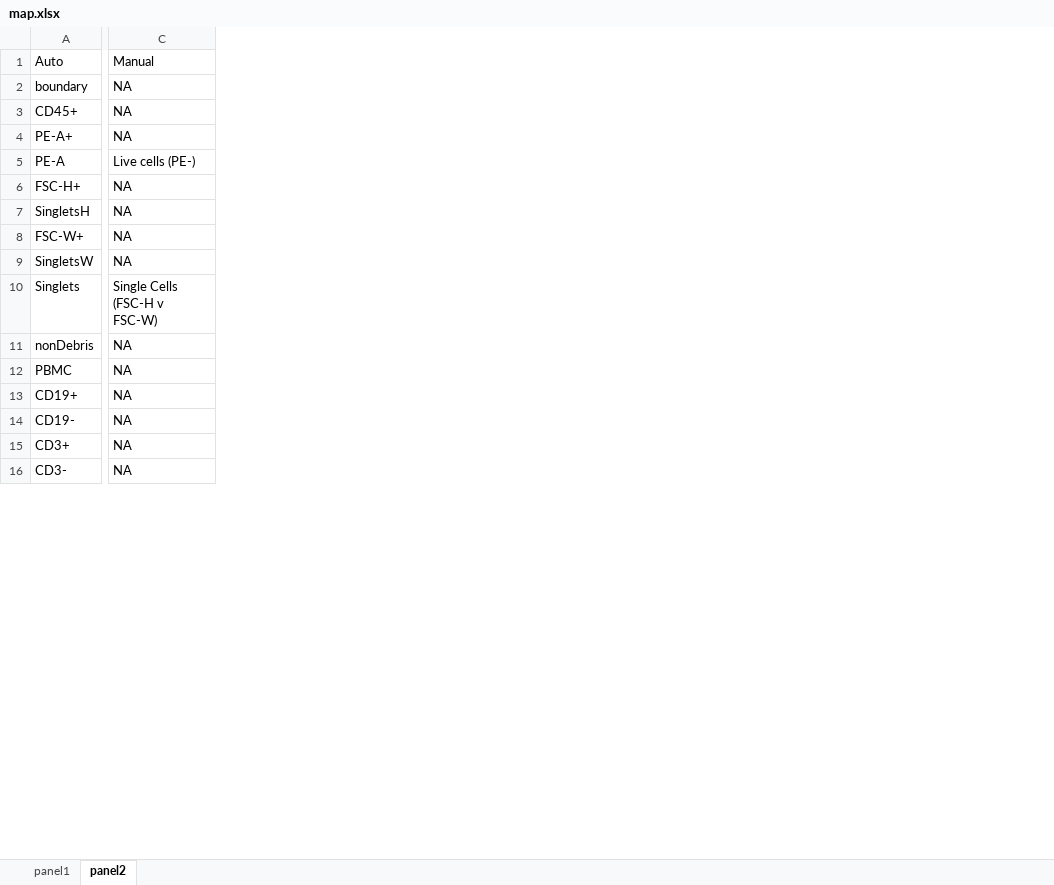
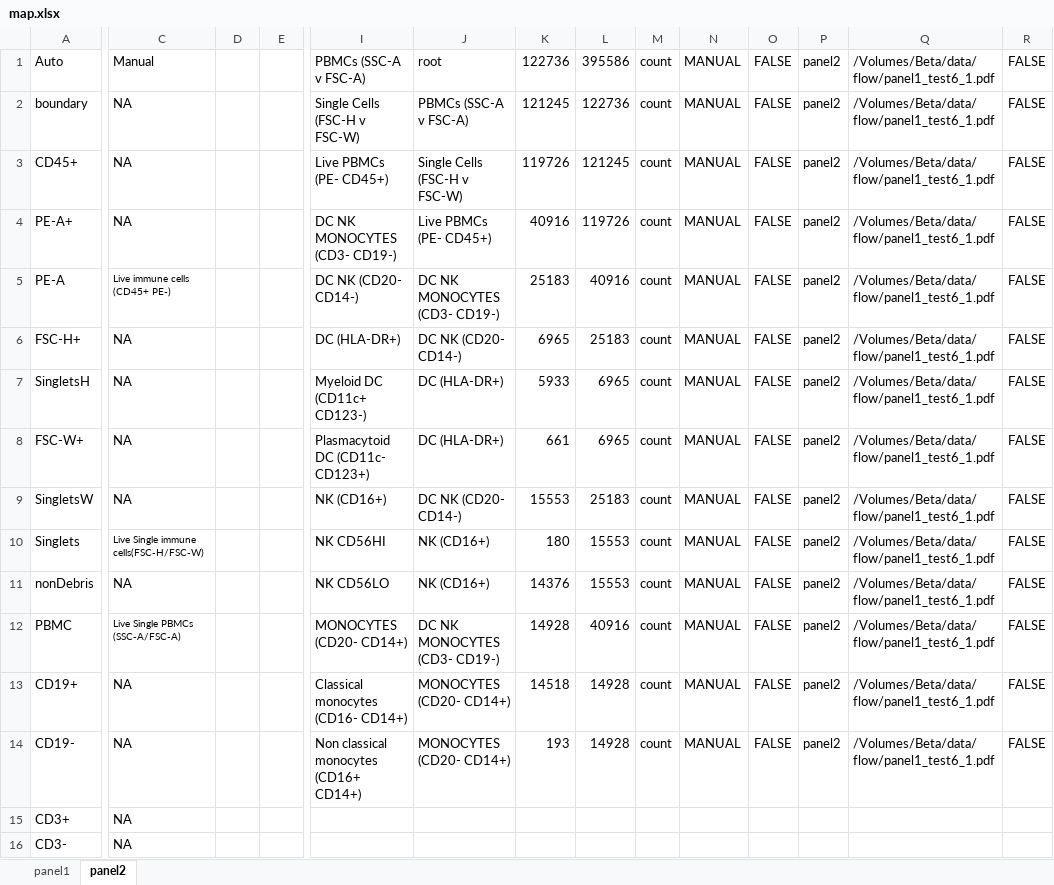
Before and after one commit to hartm425/auto-fcs, an Excel workbook: explore/openCyto/map.xlsx, sheet panel2, drawn as a sheet; only a part is shown, gaps mark what is left out; values as stored, in another font and other column widths than the file's, no borders; the diff covers the shown part only; the diff names each change by its address in the sheet, - before the commit and + after, or states it on an @@ line.

Commit message:
Panel 2 to manual gate nomenclature mapping

```diff
--- a/explore/openCyto/map.xlsx (sheet panel2)
+++ b/explore/openCyto/map.xlsx (sheet panel2)
+column D, empty
+column E, empty
+column I, rows 1-14: PBMCs (SSC-A v FSC-A) | Single Cells (FSC-H v FSC-W) | Live PBMCs (PE- CD45+) | DC NK MONOCYTES (CD3- CD19-) | DC NK (CD20- CD14-) | DC (HLA-DR+) | Myeloid DC (CD11c+ CD123-) | Plasmacytoid DC (CD11c- CD123+) | NK (CD16+) | NK CD56HI | NK CD56LO | MONOCYTES (CD20- CD14+) | Classical monocytes (CD16- CD14+) | Non classical monocytes (CD16+ CD14+)
+column J, rows 1-14: root | PBMCs (SSC-A v FSC-A) | Single Cells (FSC-H v FSC-W) | Live PBMCs (PE- CD45+) | DC NK MONOCYTES (CD3- CD19-) | DC NK (CD20- CD14-) | DC (HLA-DR+) | DC (HLA-DR+) | DC NK (CD20- CD14-) | NK (CD16+) | NK (CD16+) | DC NK MONOCYTES (CD3- CD19-) | MONOCYTES (CD20- CD14+) | MONOCYTES (CD20- CD14+)
+column K, rows 1-14: 122736 | 121245 | 119726 | 40916 | 25183 | 6965 | 5933 | 661 | 15553 | 180 | 14376 | 14928 | 14518 | 193
+column L, rows 1-14: 395586 | 122736 | 121245 | 119726 | 40916 | 25183 | 6965 | 6965 | 25183 | 15553 | 15553 | 40916 | 14928 | 14928
+column M, rows 1-14: all count
+column N, rows 1-14: all MANUAL
+column O, rows 1-14: all FALSE
+column P, rows 1-14: all panel2
+column Q, rows 1-14: all /Volumes/Beta/data/flow/panel1_test6_1.pdf
+column R, rows 1-14: all FALSE
-C5: Live cells (PE-)
+C5: Live immune cells (CD45+ PE-)
@@ C5 text size: smaller @@
-C10: Single Cells (FSC-H v FSC-W)
+C10: Live Single immune cells(FSC-H/FSC-W)
@@ C10 text size: smaller @@
-C12: NA
+C12: Live Single PBMCs (SSC-A/FSC-A)
@@ C12 text size: smaller @@
```
Also changed, not shown: 3 added columns and 11 edited cells elsewhere in this sheet, 3 other files.
